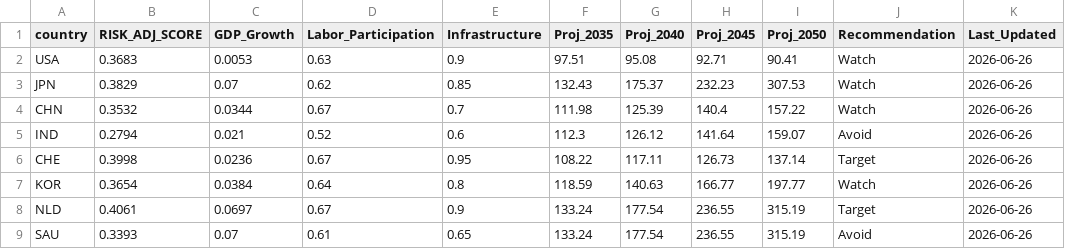
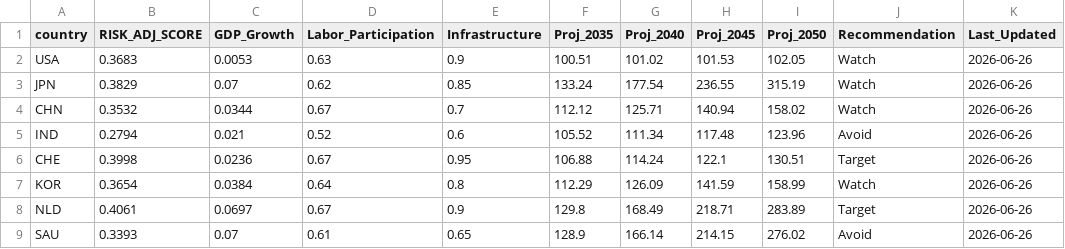
Before and after one commit to calvinjames815-eng/market-intelligence-matrix, a CSV file: market_engine_cache.csv, drawn as a sheet; only a part is shown; the diff covers the shown part only.

```diff
--- a/market_engine_cache.csv
+++ b/market_engine_cache.csv
@@ -1,9 +1,9 @@
 country,RISK_ADJ_SCORE,GDP_Growth,Labor_Participation,Infrastructure,Proj_2035,Proj_2040,Proj_2045,Proj_2050,Recommendation,Last_Updated
-USA,0.3683,0.0053,0.63,0.9,97.51,95.08,92.71,90.41,Watch,2026-06-26
-JPN,0.3829,0.07,0.62,0.85,132.43,175.37,232.23,307.53,Watch,2026-06-26
-CHN,0.3532,0.0344,0.67,0.7,111.98,125.39,140.4,157.22,Watch,2026-06-26
-IND,0.2794,0.021,0.52,0.6,112.3,126.12,141.64,159.07,Avoid,2026-06-26
-CHE,0.3998,0.0236,0.67,0.95,108.22,117.11,126.73,137.14,Target,2026-06-26
-KOR,0.3654,0.0384,0.64,0.8,118.59,140.63,166.77,197.77,Watch,2026-06-26
-NLD,0.4061,0.0697,0.67,0.9,133.24,177.54,236.55,315.19,Target,2026-06-26
-SAU,0.3393,0.07,0.61,0.65,133.24,177.54,236.55,315.19,Avoid,2026-06-26
+USA,0.3683,0.0053,0.63,0.9,100.51,101.02,101.53,102.05,Watch,2026-06-26
+JPN,0.3829,0.07,0.62,0.85,133.24,177.54,236.55,315.19,Watch,2026-06-26
+CHN,0.3532,0.0344,0.67,0.7,112.12,125.71,140.94,158.02,Watch,2026-06-26
+IND,0.2794,0.021,0.52,0.6,105.52,111.34,117.48,123.96,Avoid,2026-06-26
+CHE,0.3998,0.0236,0.67,0.95,106.88,114.24,122.1,130.51,Target,2026-06-26
+KOR,0.3654,0.0384,0.64,0.8,112.29,126.09,141.59,158.99,Watch,2026-06-26
+NLD,0.4061,0.0697,0.67,0.9,129.8,168.49,218.71,283.89,Target,2026-06-26
+SAU,0.3393,0.07,0.61,0.65,128.9,166.14,214.15,276.02,Avoid,2026-06-26
```
Also changed, not shown: 28 edited cells elsewhere in this file.
